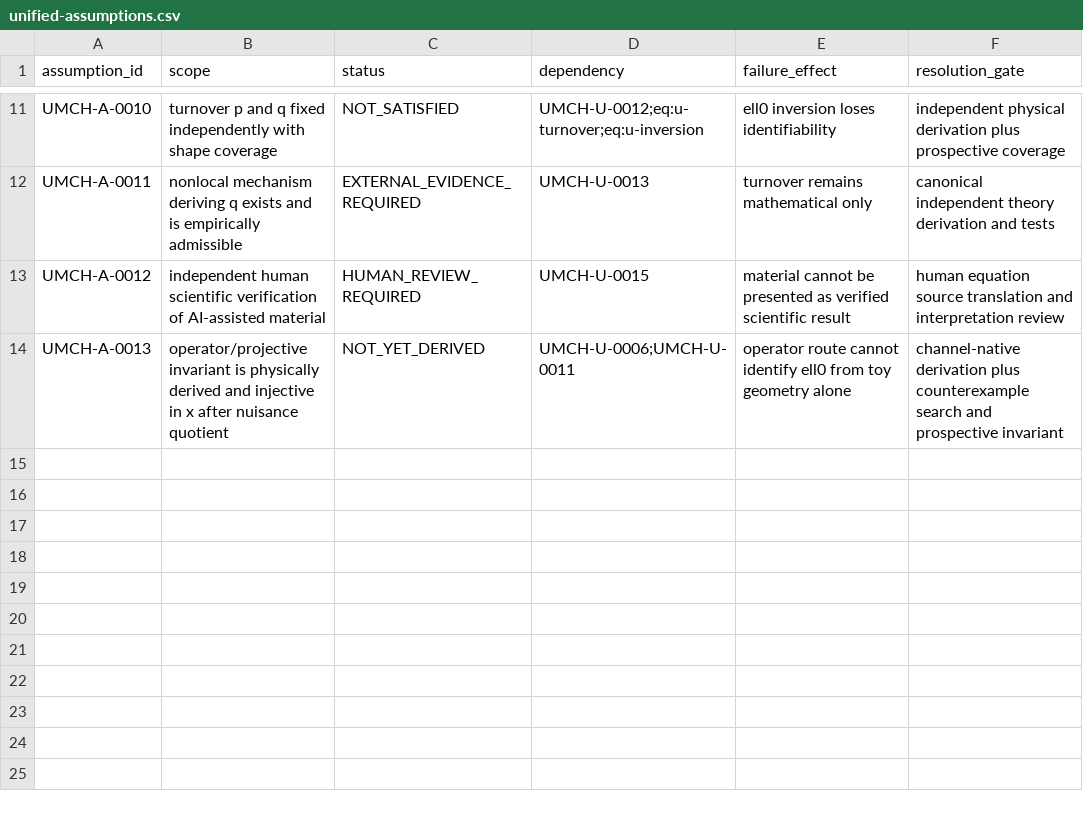
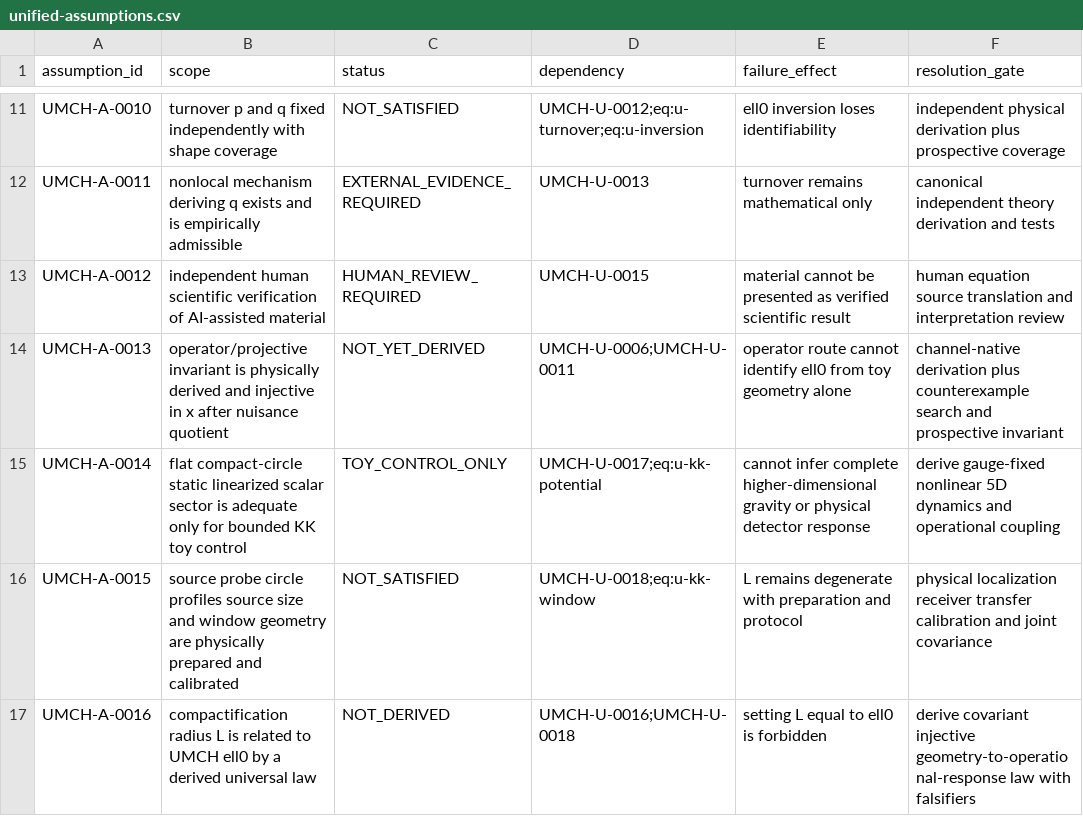
Before and after one commit to donatopepe/studi_relativita, a CSV file: audit/unified-assumptions.csv, drawn as a sheet; only a part is shown, gaps mark what is left out; the diff names each change by its address in the sheet, - before the commit and + after, or states it on an @@ line.

```diff
--- a/audit/unified-assumptions.csv
+++ b/audit/unified-assumptions.csv
+row 15: UMCH-A-0014 | flat compact-circle static linearized scalar sector is adequate only for bounded KK toy control | TOY_CONTROL_ONLY | UMCH-U-0017;eq:u-kk-potential | cannot infer complete higher-dimensional gravity or physical detector response | derive gauge-fixed nonlinear 5D dynamics and operational coupling
+row 16: UMCH-A-0015 | source probe circle profiles source size and window geometry are physically prepared and calibrated | NOT_SATISFIED | UMCH-U-0018;eq:u-kk-window | L remains degenerate with preparation and protocol | physical localization receiver transfer calibration and joint covariance
+row 17: UMCH-A-0016 | compactification radius L is related to UMCH ell0 by a derived universal law | NOT_DERIVED | UMCH-U-0016;UMCH-U-0018 | setting L equal to ell0 is forbidden | derive covariant injective geometry-to-operational-response law with falsifiers
```
Also changed, not shown: audit/unified-claims.csv, audit/unified-equations.csv, 6 other files.
